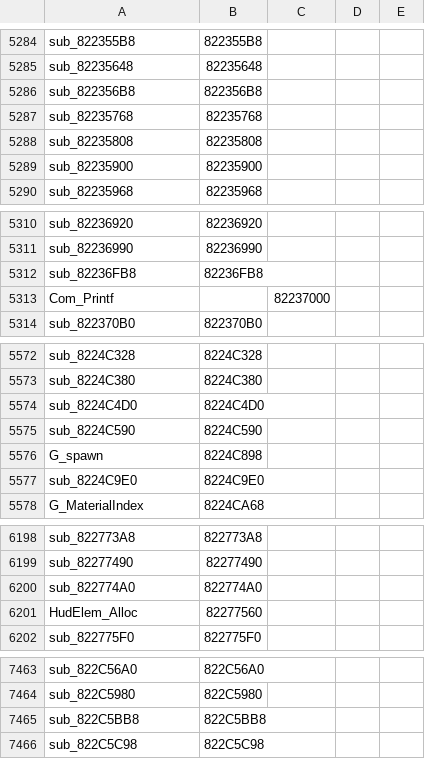
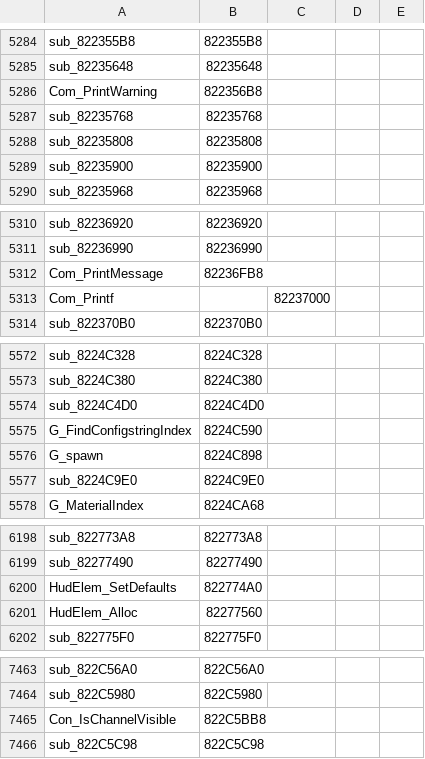
Before and after one commit to michaeloliverx/iw3xenon, a TSV file: cod4_xbox360_tu4_offsets.tsv, drawn as a sheet; only a part is shown, gaps mark what is left out; the diff covers the shown part only.

```diff
--- a/cod4_xbox360_tu4_offsets.tsv
+++ b/cod4_xbox360_tu4_offsets.tsv
@@ -5285,3 +5285,3 @@ sub_822355B8	822355B8
 sub_82235648	82235648
-sub_822356B8	822356B8
+Com_PrintWarning	822356B8
 sub_82235768	82235768
@@ -5311,3 +5311,3 @@ sub_82236920	82236920
 sub_82236990	82236990
-sub_82236FB8	82236FB8
+Com_PrintMessage	82236FB8
 Com_Printf		82237000
@@ -5574,3 +5574,3 @@ sub_8224C380	8224C380
 sub_8224C4D0	8224C4D0
-sub_8224C590	8224C590
+G_FindConfigstringIndex	8224C590
 G_spawn	8224C898
@@ -6199,3 +6199,3 @@ sub_822773A8	822773A8
 sub_82277490	82277490
-sub_822774A0	822774A0
+HudElem_SetDefaults	822774A0
 HudElem_Alloc	82277560
@@ -7464,3 +7464,3 @@ sub_822C56A0	822C56A0
 sub_822C5980	822C5980
-sub_822C5BB8	822C5BB8
+Con_IsChannelVisible	822C5BB8
 sub_822C5C98	822C5C98
```
Also changed, not shown: 12 edited cells elsewhere in this file.
